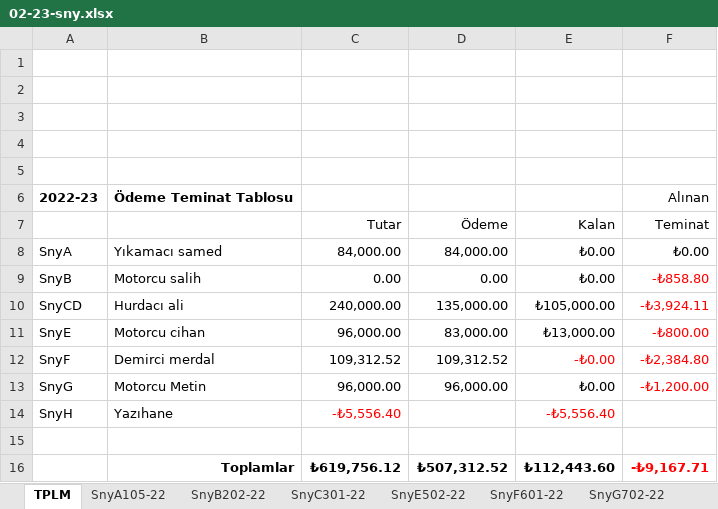
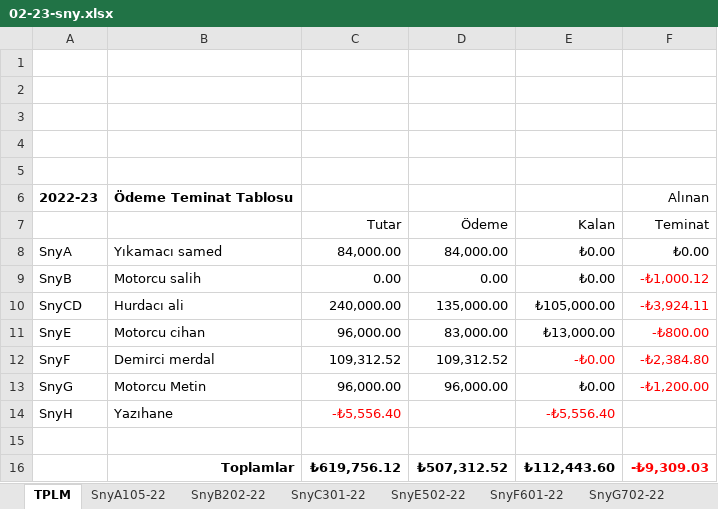
Before and after one commit to roboturx/tdy, an Excel workbook: 02-23-sny.xlsx, sheet TPLM, drawn as a sheet; values as stored, in another font and other column widths than the file's, no borders; the diff names each change by its address in the sheet, - before the commit and + after, or states it on an @@ line.

```diff
--- a/02-23-sny.xlsx (sheet TPLM)
+++ b/02-23-sny.xlsx (sheet TPLM)
-F9 (Teminat): -₺858.80
+F9 (Teminat): -₺1,000.12
-F16 (Teminat): -₺9,167.71
+F16 (Teminat): -₺9,309.03
```
Also changed, not shown: sheet SnyB202-22, sheet SnyC301-22, 38 other files.
